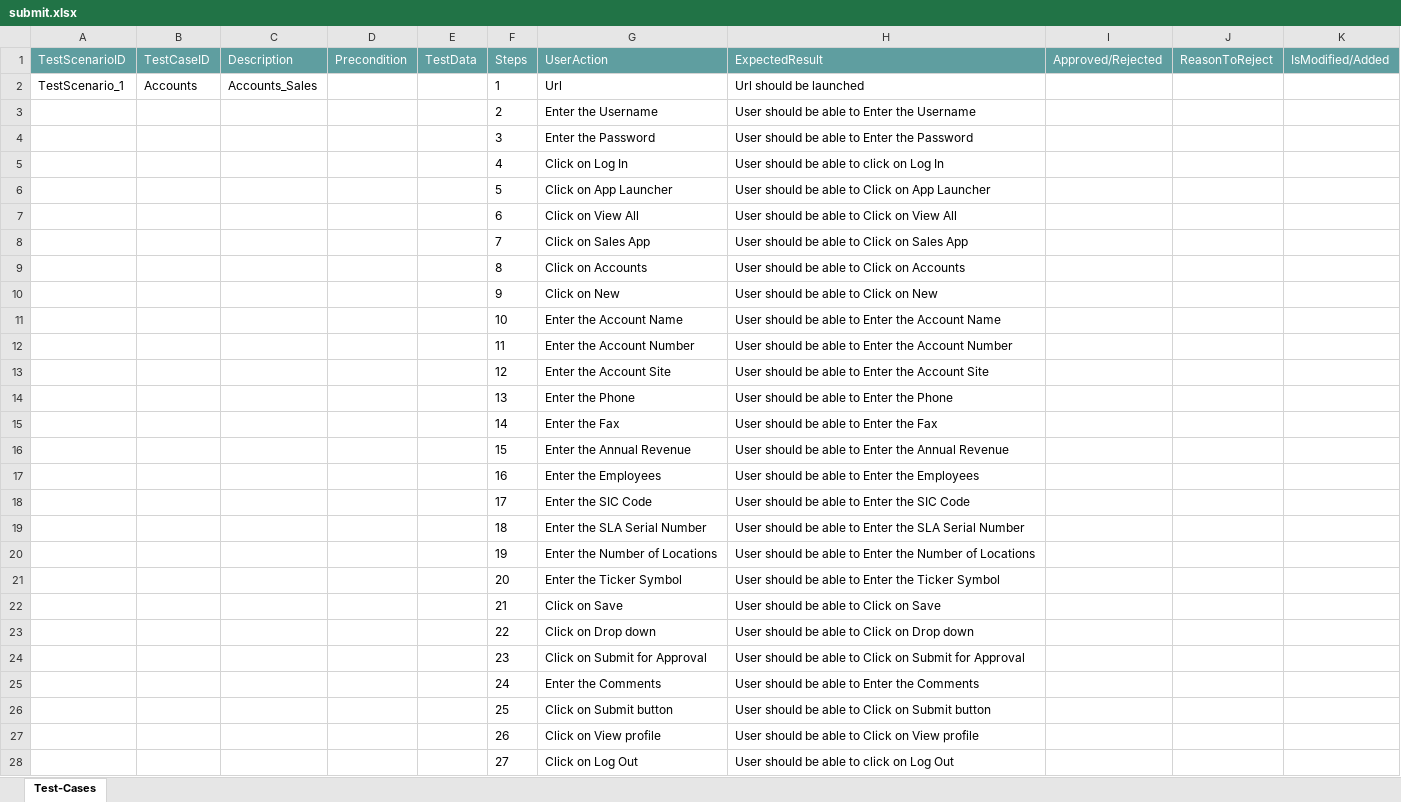
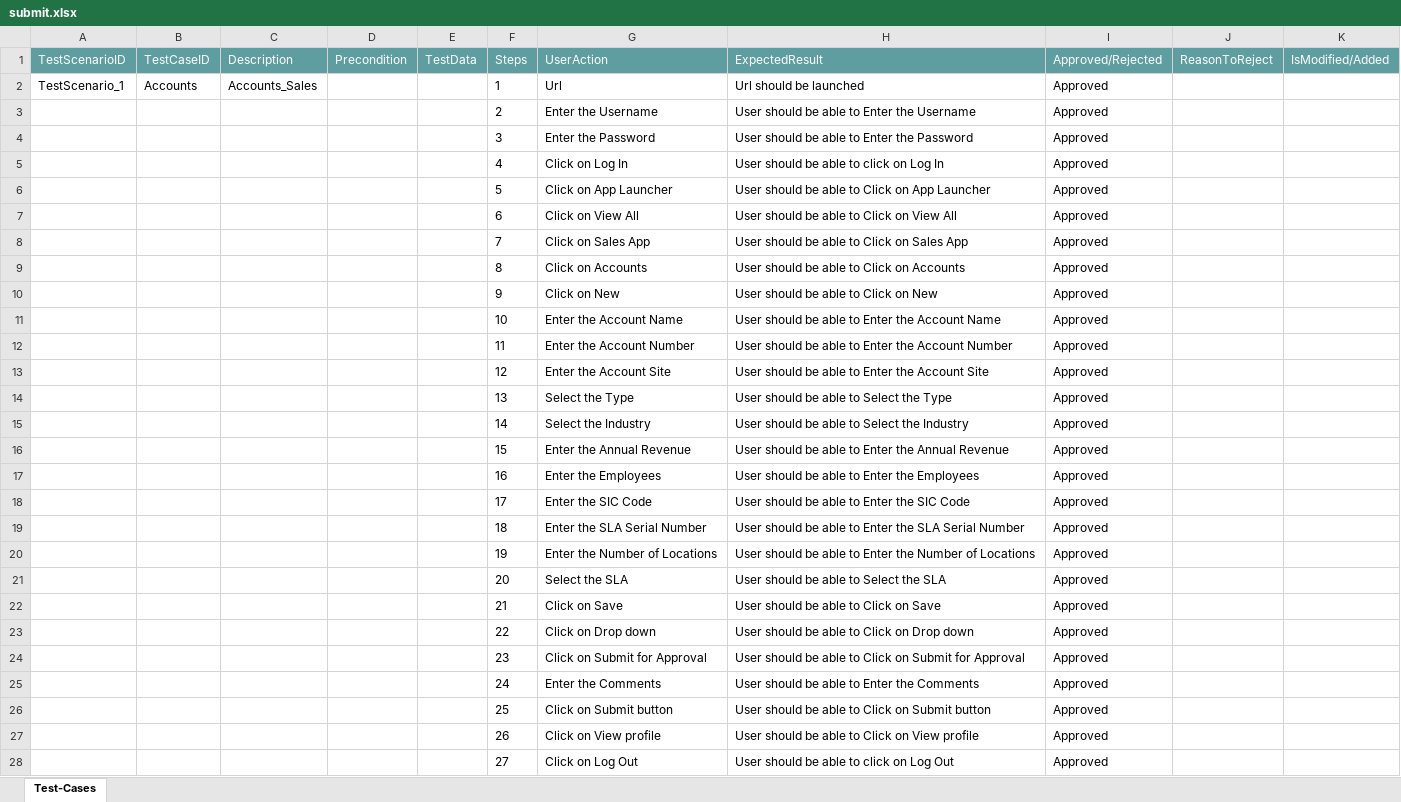
Before and after one commit to ShaikMohamedIrfan/AutoAccounts, an Excel workbook: submit.xlsx, sheet Test-Cases, drawn as a sheet; values as stored, in another font and other column widths than the file's, no borders; table styles not drawn; removed rows and columns are numbered as before the commit, all else as after; the diff names each change by its address in the sheet, - before the commit and + after, or states it on an @@ line.

Commit message:
Add files via upload

```diff
--- a/submit.xlsx (sheet Test-Cases)
+++ b/submit.xlsx (sheet Test-Cases)
-I2:I13 (Approved/Rejected): (empty)
+I2:I13 (Approved/Rejected): Approved
-row 14:  |  |  |  |  | 13 | Enter the Phone | User should be able to Enter the Phone
-row 15:  |  |  |  |  | 14 | Enter the Fax | User should be able to Enter the Fax
+row 14:  |  |  |  |  | 13 | Select the Type | User should be able to Select the Type | Approved
+row 15:  |  |  |  |  | 14 | Select the Industry | User should be able to Select the Industry | Approved
-I16:I20 (Approved/Rejected): (empty)
+I16:I20 (Approved/Rejected): Approved
-row 21:  |  |  |  |  | 20 | Enter the Ticker Symbol | User should be able to Enter the Ticker Symbol
+row 21:  |  |  |  |  | 20 | Select the SLA | User should be able to Select the SLA | Approved
-I22:I28 (Approved/Rejected): (empty)
+I22:I28 (Approved/Rejected): Approved
```
